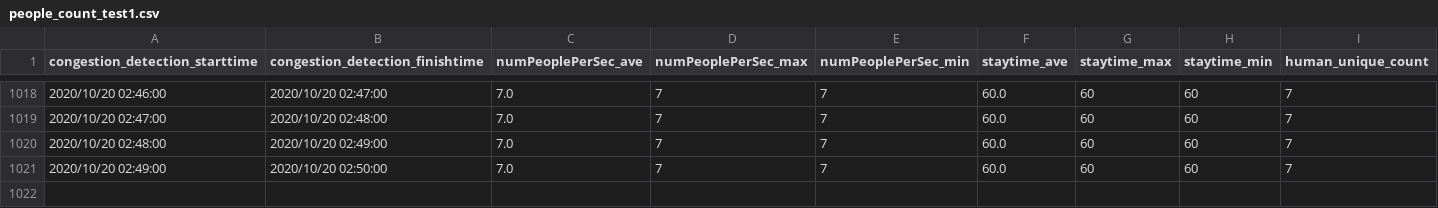
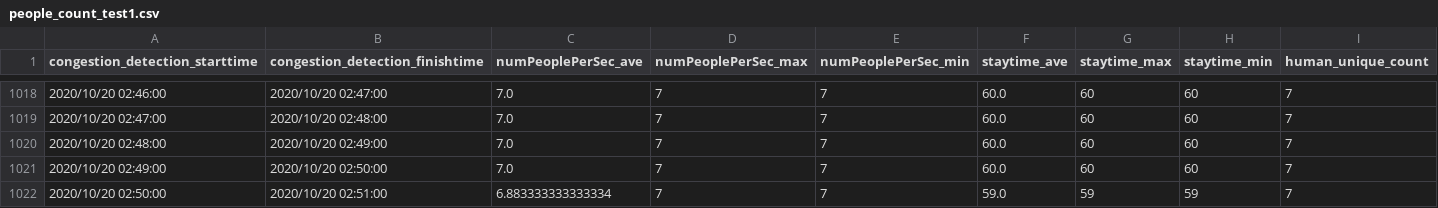
Before and after one commit to kndkzyk/kndkzyk.github.io, a CSV file: data/people_count_test1.csv, drawn as a sheet; only a part is shown, gaps mark what is left out; the diff names each change by its address in the sheet, - before the commit and + after, or states it on an @@ line.

Commit message:
"CongestionStatus"

```diff
--- a/data/people_count_test1.csv
+++ b/data/people_count_test1.csv
+row 1022: 2020/10/20 02:50:00 | 2020/10/20 02:51:00 | 6.883333333333334 | 7 | 7 | 59.0 | 59 | 59 | 7
```
Also changed, not shown: 1 other file.
